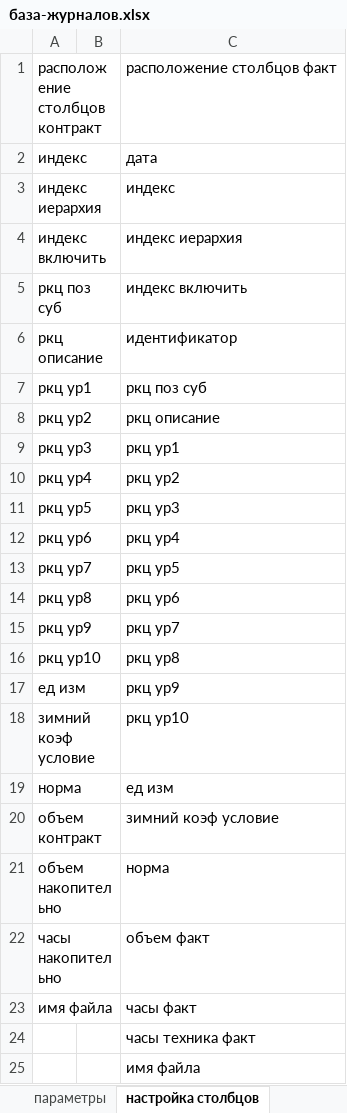
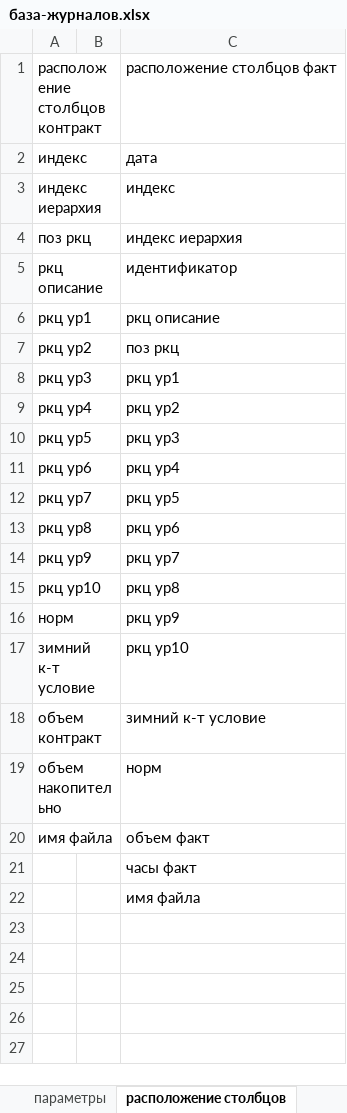
Before and after one commit to Feygin/veles-power-query, an Excel workbook: журналы/база-журналов.xlsx, sheet расположение столбцов, drawn as a sheet; values as stored, in another font and other column widths than the file's, no borders; table styles not drawn; removed rows and columns are numbered as before the commit, all else as after; the diff names each change by its address in the sheet, - before the commit and + after, or states it on an @@ line.

Commit message:
для базы журналов дописал трансформации, добавил их в исполниельный файл, обновил большую часть инструкции

```diff
--- a/журналы/база-журналов.xlsx (sheet расположение столбцов)
+++ b/журналы/база-журналов.xlsx (sheet расположение столбцов)
-sheet tab: настройка столбцов
+sheet tab: расположение столбцов
-A4: индекс включить
+A4: поз ркц
-row 5: ркц поз суб |  | индекс включить
-C6: ркц поз суб
+C6: ркц описание
-C7: ркц описание
+C7: поз ркц
-A16: ед изм
+A16: норм
-A17: зимний коэф условие
+A17: зимний к-т условие
-row 19: норма |  | ед изм
-C18: зимний коэф условие
+C18: зимний к-т условие
-C19: норма
+C19: норм
-row 22: часы накопительно |  | объем факт
-C20: часы факт
+C20: объем факт
-C21: часы техника факт
+C21: часы факт
```
Also changed, not shown: sheet параметры, sheet fnUnpivotTest__Valid, sheet контракт, 10 other files.
